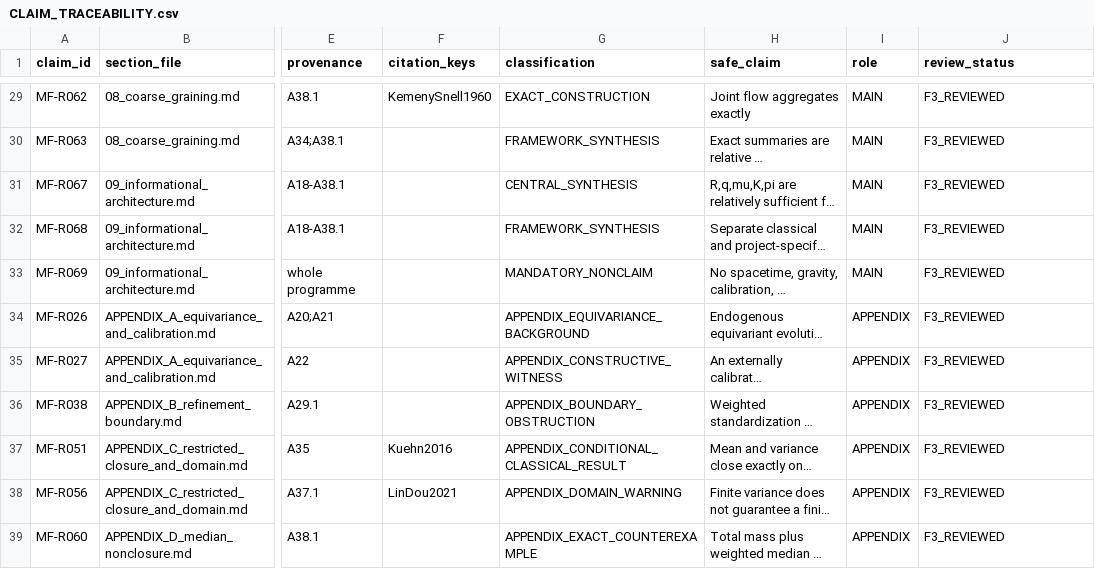
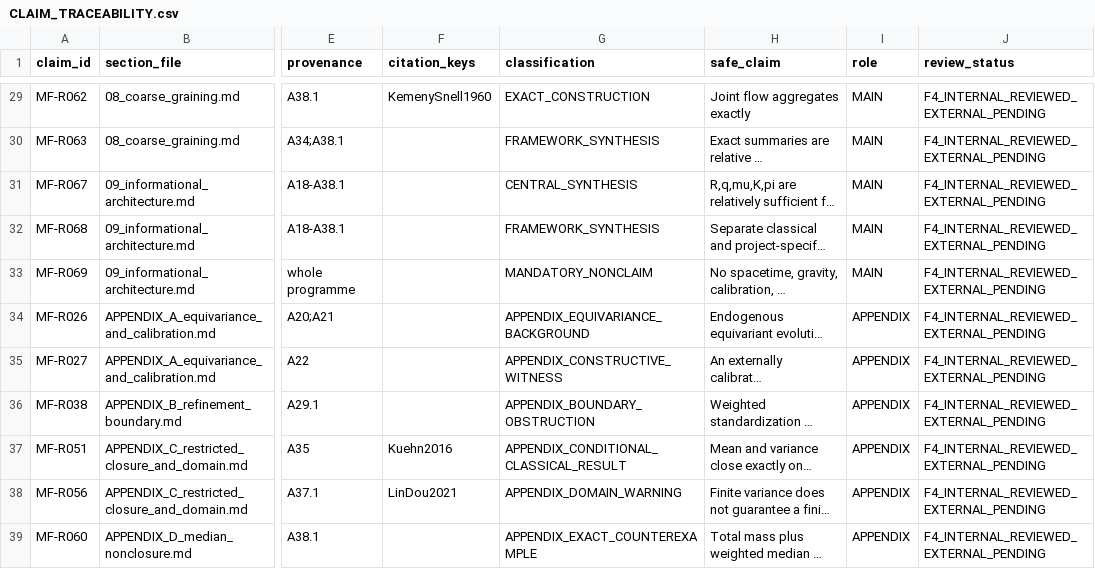
Before and after one commit to DevHabito/campo-modal-pre-categorial, a CSV file: manuscripts/foundational/draft/CLAIM_TRACEABILITY.csv, drawn as a sheet; only a part is shown, gaps mark what is left out; long unchanged cells end in …; the diff covers the shown part only; the diff names each change by its address in the sheet, - before the commit and + after, or states it on an @@ line.

```diff
--- a/manuscripts/foundational/draft/CLAIM_TRACEABILITY.csv
+++ b/manuscripts/foundational/draft/CLAIM_TRACEABILITY.csv
-J29:J39 (review_status): F3_REVIEWED
+J29:J39 (review_status): F4_INTERNAL_REVIEWED_EXTERNAL_PENDING
```
Also changed, not shown: 28 edited cells elsewhere in this file, MANIFEST.csv, manuscripts/foundational/draft/REFERENCE_AUDIT.csv, 37 other files.
